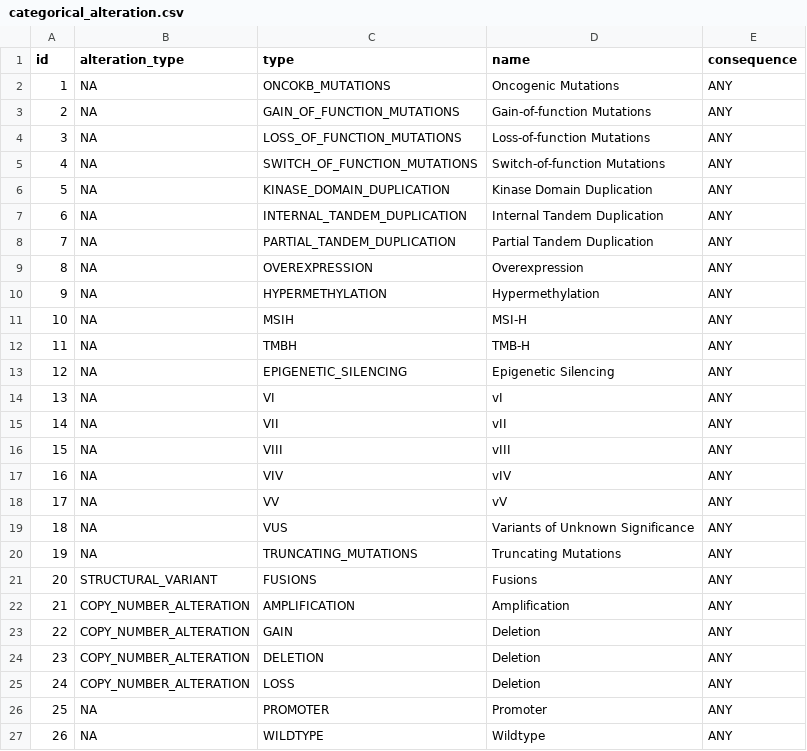
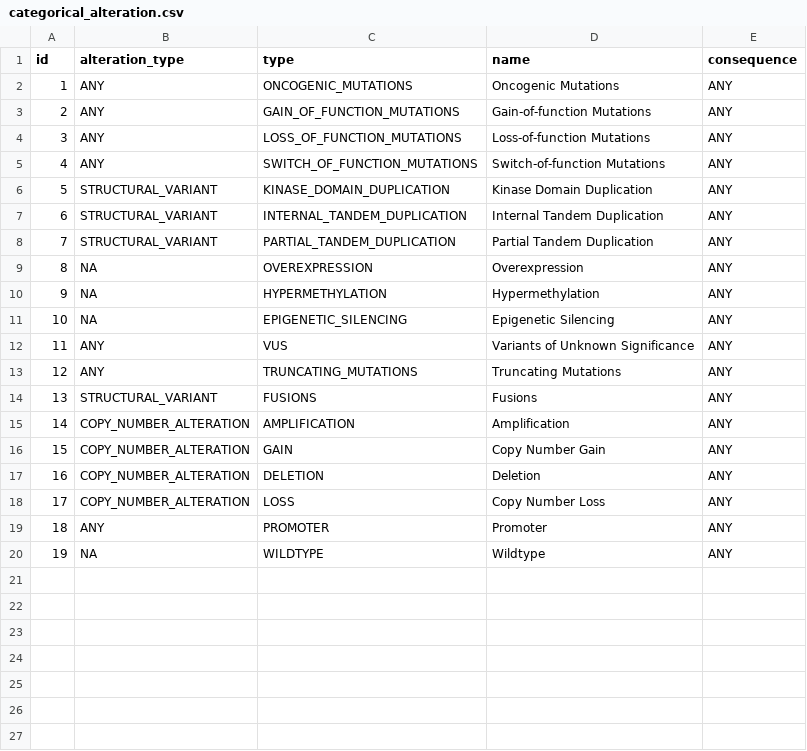
Before and after one commit to oncokb/oncokb-transcript, a CSV file: src/main/resources/config/liquibase/data/categorical_alteration.csv, drawn as a sheet; removed rows and columns are numbered as before the commit, all else as after; the diff names each change by its address in the sheet, - before the commit and + after, or states it on an @@ line.

Commit message:
Import categorical alteration properly

```diff
--- a/src/main/resources/config/liquibase/data/categorical_alteration.csv
+++ b/src/main/resources/config/liquibase/data/categorical_alteration.csv
-B2:B5 (alteration_type): NA
+B2:B5 (alteration_type): ANY
-C2 (type): ONCOKB_MUTATIONS
+C2 (type): ONCOGENIC_MUTATIONS
-B6:B8 (alteration_type): NA
+B6:B8 (alteration_type): STRUCTURAL_VARIANT
-row 11: 10 | NA | MSIH | MSI-H | ANY
-row 12: 11 | NA | TMBH | TMB-H | ANY
@@ column A (id) renumbered from row 11 down @@
-row 14: 13 | NA | VI | vI | ANY
-row 15: 14 | NA | VII | vII | ANY
-row 16: 15 | NA | VIII | vIII | ANY
-row 17: 16 | NA | VIV | vIV | ANY
-row 18: 17 | NA | VV | vV | ANY
-B12:B13 (alteration_type): NA
+B12:B13 (alteration_type): ANY
-D16 (name): Deletion
+D16 (name): Copy Number Gain
-D18 (name): Deletion
+D18 (name): Copy Number Loss
-B19 (alteration_type): NA
+B19 (alteration_type): ANY
```
Also changed, not shown: 4 other files.
